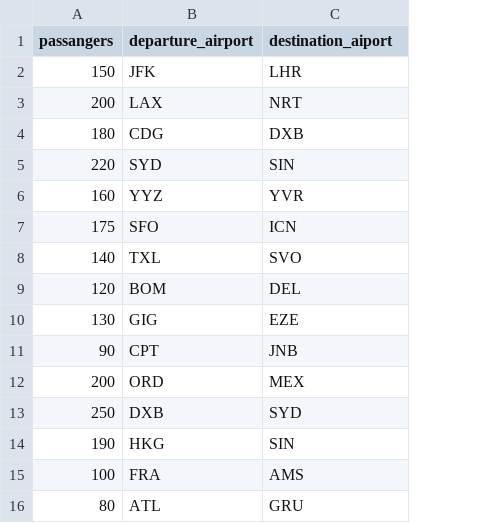
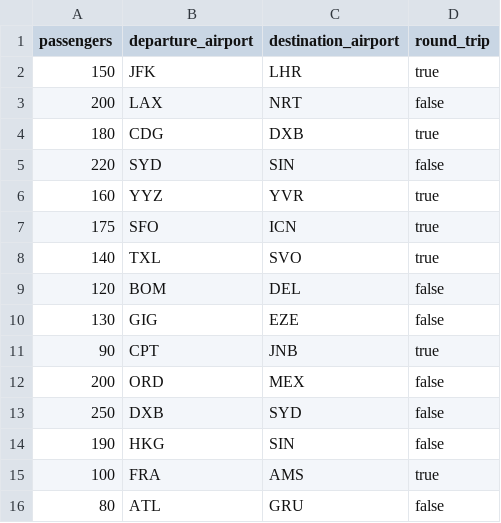
Before and after one commit to heagenb03/Carbon-Footprint-ETL, a CSV file: csv-extraction-files/flight_activities.csv, drawn as a sheet; the diff names each change by its address in the sheet, - before the commit and + after, or states it on an @@ line.

```diff
--- a/csv-extraction-files/flight_activities.csv
+++ b/csv-extraction-files/flight_activities.csv
+column D (round_trip), rows 2-16: true | false | true | false | true | true | true | false | false | true | false | false | false | true | false
-A1: passangers
+A1: passengers
-C1: destination_aiport
+C1: destination_airport
```
Also changed, not shown: csv-extraction-files/shipping_activities.csv, csv-extraction-files/vehicle_activities.csv, 1 other file.
